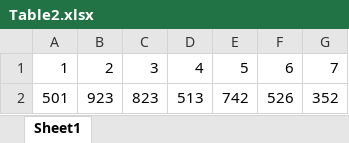
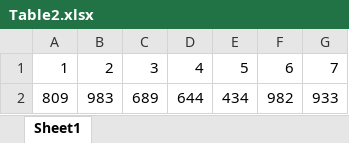
Before and after one commit to wordedword75049/CDE-57-excel, an Excel workbook: GenerateApp/table/Table2.xlsx, sheet Sheet1, drawn as a sheet; values as stored, in another font and other column widths than the file's, no borders; removed rows and columns are numbered as before the commit, all else as after; the diff names each change by its address in the sheet, - before the commit and + after, or states it on an @@ line.

```diff
--- a/GenerateApp/table/Table2.xlsx (sheet Sheet1)
+++ b/GenerateApp/table/Table2.xlsx (sheet Sheet1)
-row 2: 501 | 923 | 823 | 513 | 742 | 526 | 352
+row 2: 809 | 983 | 689 | 644 | 434 | 982 | 933
```
Also changed, not shown: GenerateApp/table/Table1.xlsx, 1 other file.
